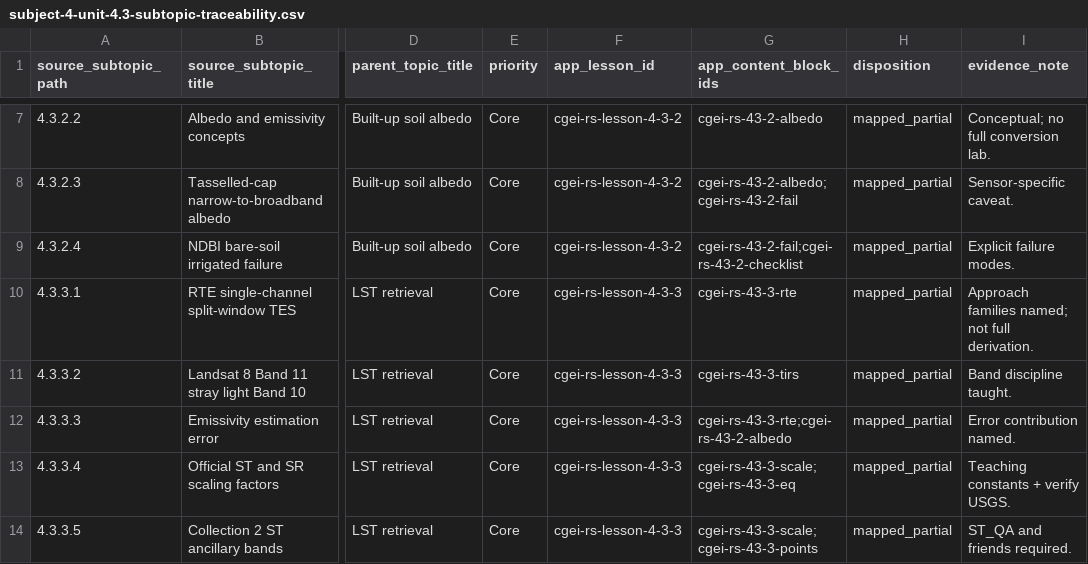
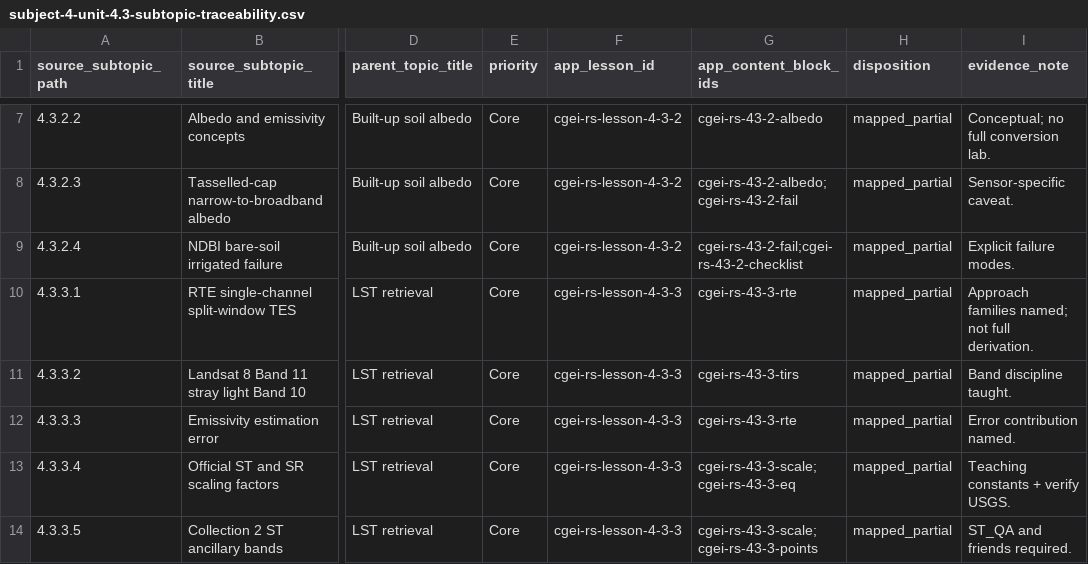
Before and after one commit to musab-shahid/my-study, a CSV file: docs/cgei/subject-4-unit-4.3-subtopic-traceability.csv, drawn as a sheet; only a part is shown, gaps mark what is left out; the diff names each change by its address in the sheet, - before the commit and + after, or states it on an @@ line.

Commit message:
fix: remove cross-lesson traceability reference

```diff
--- a/docs/cgei/subject-4-unit-4.3-subtopic-traceability.csv
+++ b/docs/cgei/subject-4-unit-4.3-subtopic-traceability.csv
-G12 (app_content_block_ids): cgei-rs-43-3-rte;cgei-rs-43-2-albedo
+G12 (app_content_block_ids): cgei-rs-43-3-rte
```
